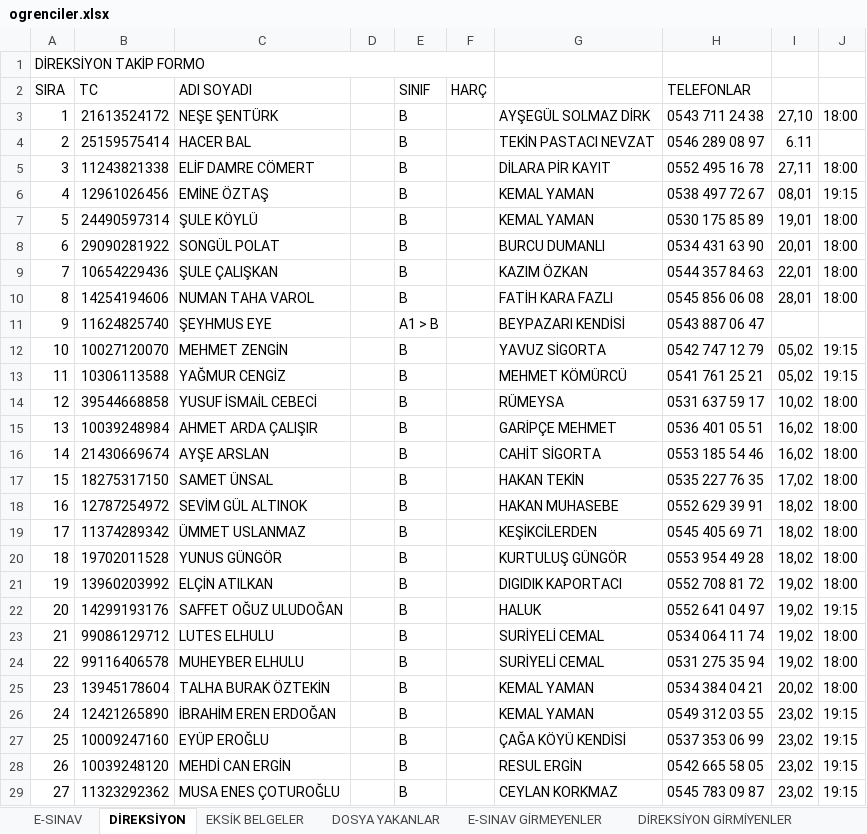
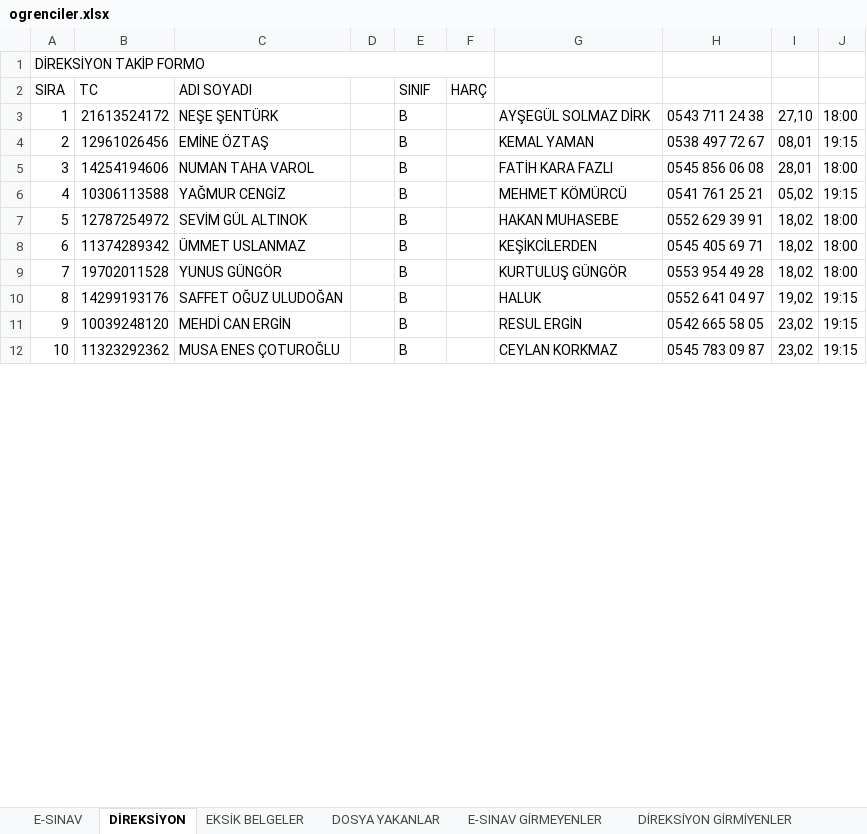
Before and after one commit to EsadCetin/surucu-kursu-app, an Excel workbook: excel/ogrenciler.xlsx, sheet DİREKSİYON, drawn as a sheet; only a part is shown; values as stored, in another font and other column widths than the file's, no cell formats; removed rows and columns are numbered as before the commit, all else as after; the diff covers the shown part only; the diff names each change by its address in the sheet, - before the commit and + after, or states it on an @@ line.

```diff
--- a/excel/ogrenciler.xlsx (sheet DİREKSİYON)
+++ b/excel/ogrenciler.xlsx (sheet DİREKSİYON)
-H2: TELEFONLAR
+H2: (empty)
-row 4: 2 | 25159575414 | HACER BAL |  | B |  | TEKİN PASTACI NEVZAT | 0546 289 08 97 | 6.11
-row 5: 3 | 11243821338 | ELİF DAMRE CÖMERT |  | B |  | DİLARA PİR KAYIT | 0552 495 16 78 | 27,11 | 18:00
-A4 (SIRA): 4
+A4 (SIRA): 2
-row 7: 5 | 24490597314 | ŞULE KÖYLÜ |  | B |  | KEMAL YAMAN | 0530 175 85 89 | 19,01 | 18:00
-row 8: 6 | 29090281922 | SONGÜL POLAT |  | B |  | BURCU DUMANLI | 0534 431 63 90 | 20,01 | 18:00
-row 9: 7 | 10654229436 | ŞULE ÇALIŞKAN |  | B |  | KAZIM ÖZKAN | 0544 357 84 63 | 22,01 | 18:00
-A5 (SIRA): 8
+A5 (SIRA): 3
-row 11: 9 | 11624825740 | ŞEYHMUS EYE |  | A1 > B |  | BEYPAZARI KENDİSİ | 0543 887 06 47
-row 12: 10 | 10027120070 | MEHMET ZENGİN |  | B |  | YAVUZ SİGORTA | 0542 747 12 79 | 05,02 | 19:15
-A6 (SIRA): 11
+A6 (SIRA): 4
-row 14: 12 | 39544668858 | YUSUF İSMAİL CEBECİ |  | B |  | RÜMEYSA | 0531 637 59 17 | 10,02 | 18:00
-row 15: 13 | 10039248984 | AHMET ARDA ÇALIŞIR |  | B |  | GARİPÇE MEHMET | 0536 401 05 51 | 16,02 | 18:00
-row 16: 14 | 21430669674 | AYŞE ARSLAN |  | B |  | CAHİT SİGORTA | 0553 185 54 46 | 16,02 | 18:00
-row 17: 15 | 18275317150 | SAMET ÜNSAL |  | B |  | HAKAN TEKİN | 0535 227 76 35 | 17,02 | 18:00
-A7 (SIRA): 16
+A7 (SIRA): 5
-A8 (SIRA): 17
+A8 (SIRA): 6
-A9 (SIRA): 18
+A9 (SIRA): 7
-row 21: 19 | 13960203992 | ELÇİN ATILKAN |  | B |  | DIGIDIK KAPORTACI | 0552 708 81 72 | 19,02 | 18:00
-A10 (SIRA): 20
+A10 (SIRA): 8
-row 23: 21 | 99086129712 | LUTES ELHULU |  | B |  | SURİYELİ CEMAL | 0534 064 11 74 | 19,02 | 18:00
-row 24: 22 | 99116406578 | MUHEYBER ELHULU |  | B |  | SURİYELİ CEMAL | 0531 275 35 94 | 19,02 | 18:00
-row 25: 23 | 13945178604 | TALHA BURAK ÖZTEKİN |  | B |  | KEMAL YAMAN | 0534 384 04 21 | 20,02 | 18:00
-row 26: 24 | 12421265890 | İBRAHİM EREN ERDOĞAN |  | B |  | KEMAL YAMAN | 0549 312 03 55 | 23,02 | 19:15
-row 27: 25 | 10009247160 | EYÜP EROĞLU |  | B |  | ÇAĞA KÖYÜ KENDİSİ | 0537 353 06 99 | 23,02 | 19:15
-A11 (SIRA): 26
+A11 (SIRA): 9
-A12 (SIRA): 27
+A12 (SIRA): 10
```
Also changed, not shown: 16 removed rows and 64 edited cells elsewhere in this sheet, sheet EKSİK BELGELER, sheet E-SINAV, cell formats, 2 other files.
